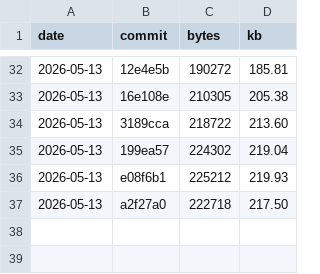
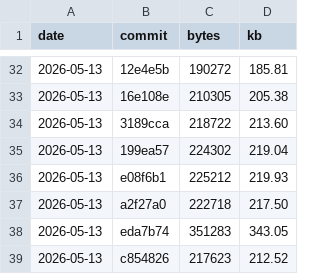
Before and after one commit to ZSvedic/TableTamer, a CSV file: repo-tracking/commit-sizes.csv, drawn as a sheet; only a part is shown, gaps mark what is left out; the diff names each change by its address in the sheet, - before the commit and + after, or states it on an @@ line.

Commit message:
New commit sizes history.

```diff
--- a/repo-tracking/commit-sizes.csv
+++ b/repo-tracking/commit-sizes.csv
+row 38: 2026-05-13 | eda7b74 | 351283 | 343.05
+row 39: 2026-05-13 | c854826 | 217623 | 212.52
```
